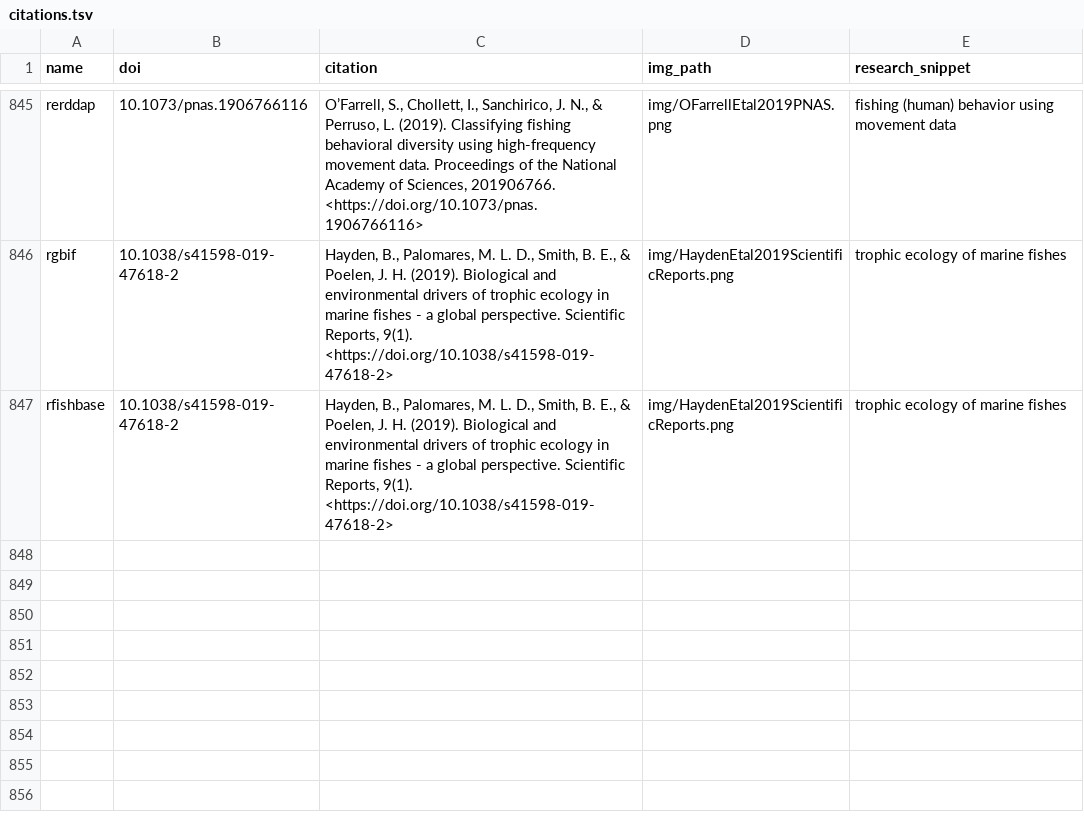
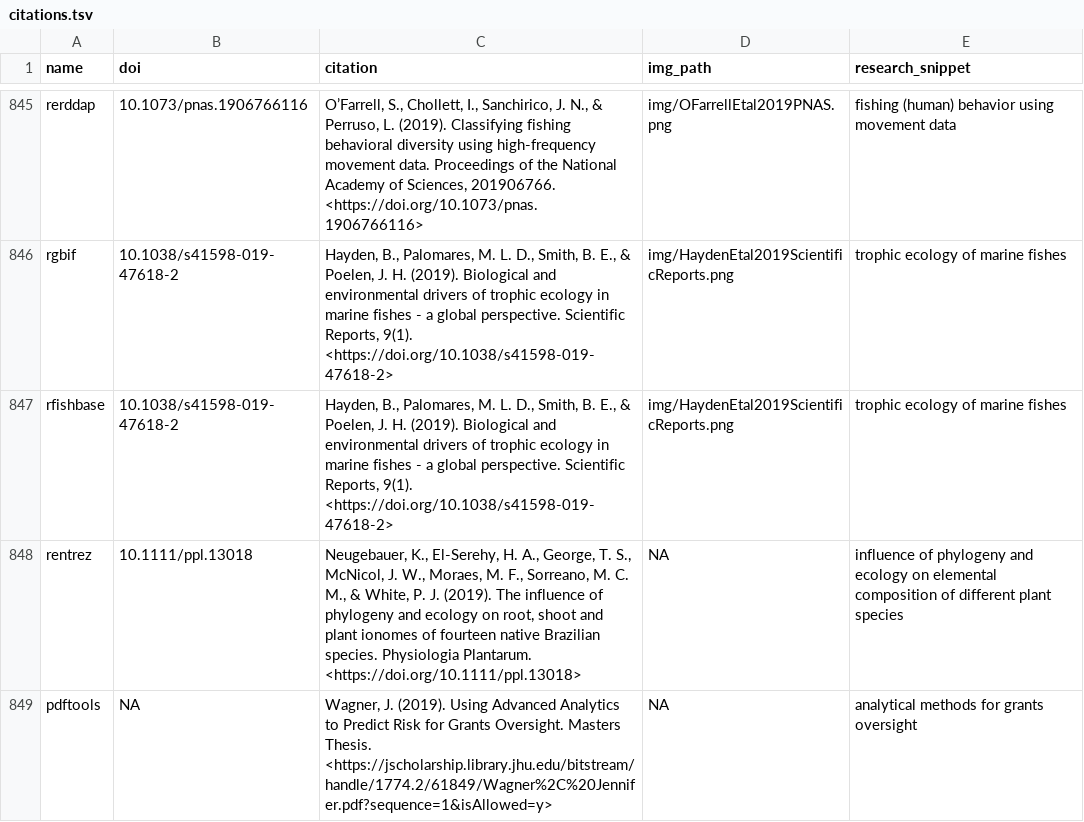
Before and after one commit to ropensci-org/ropensci_citations, a TSV file: citations.tsv, drawn as a sheet; only a part is shown, gaps mark what is left out.

Commit message:
two citations to go out: rentrez and pdftools

```diff
--- a/citations.tsv
+++ b/citations.tsv
@@ -847 +847,3 @@ rgbif	10.1038/s41598-019-47618-2	Hayden, B., Palomares, M. L. D., Smith, B. E.,
 rfishbase	10.1038/s41598-019-47618-2	Hayden, B., Palomares, M. L. D., Smith, B. E., & Poelen, J. H. (2019). Biological and environmental drivers of trophic ecology in marine fishes - a global perspective. Scientific Reports, 9(1). <https://doi.org/10.1038/s41598-019-47618-2>	img/HaydenEtal2019ScientificReports.png	trophic ecology of marine fishes
+rentrez	10.1111/ppl.13018	Neugebauer, K., El‐Serehy, H. A., George, T. S., McNicol, J. W., Moraes, M. F., Sorreano, M. C. M., & White, P. J. (2019). The influence of phylogeny and ecology on root, shoot and plant ionomes of fourteen native Brazilian species. Physiologia Plantarum. <https://doi.org/10.1111/ppl.13018>	NA	influence of phylogeny and ecology on elemental composition of different plant species
+pdftools	NA	Wagner, J. (2019). Using Advanced Analytics to Predict Risk for Grants Oversight. Masters Thesis. <https://jscholarship.library.jhu.edu/bitstream/handle/1774.2/61849/Wagner%2C%20Jennifer.pdf?sequence=1&isAllowed=y>	NA	analytical methods for grants oversight
```
Also changed, not shown: 1 other file.
